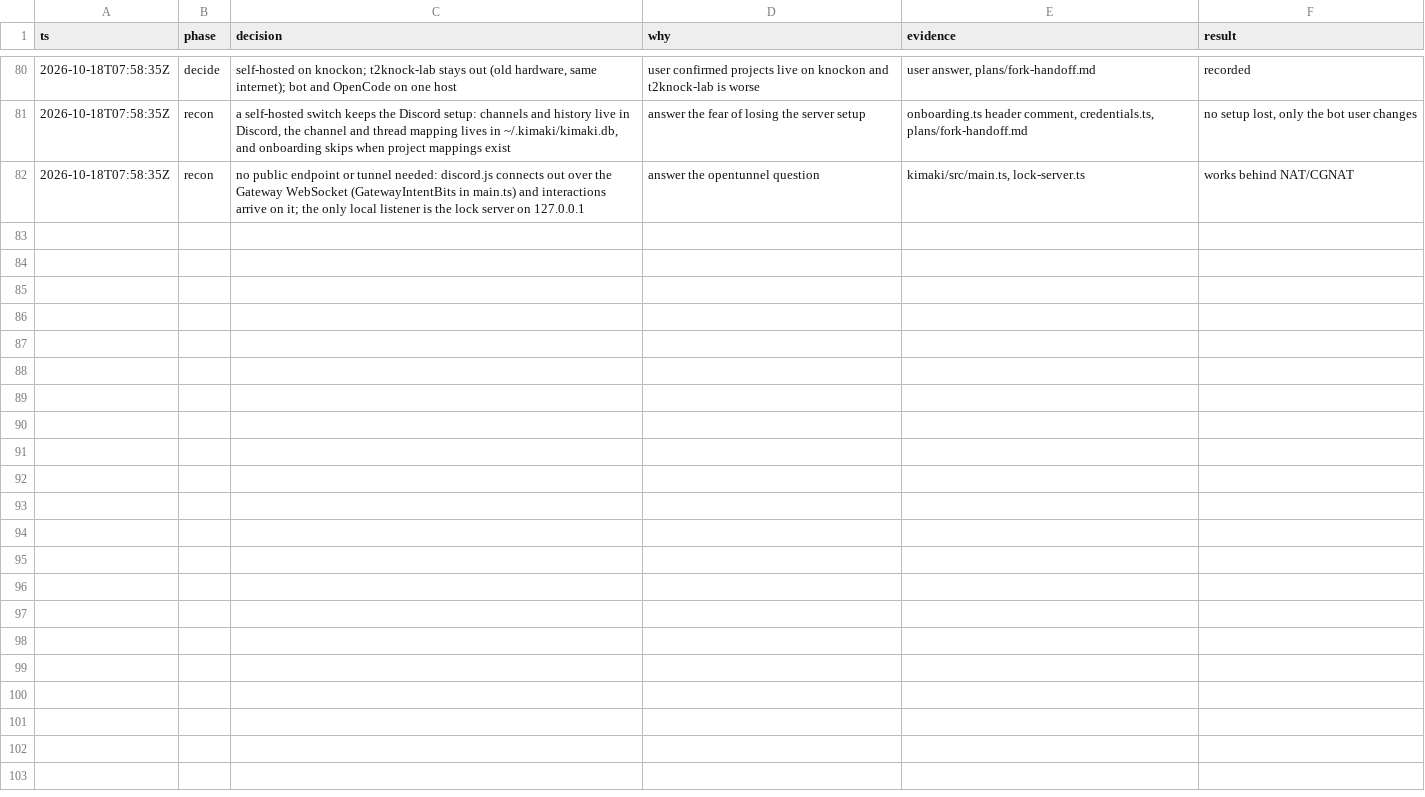
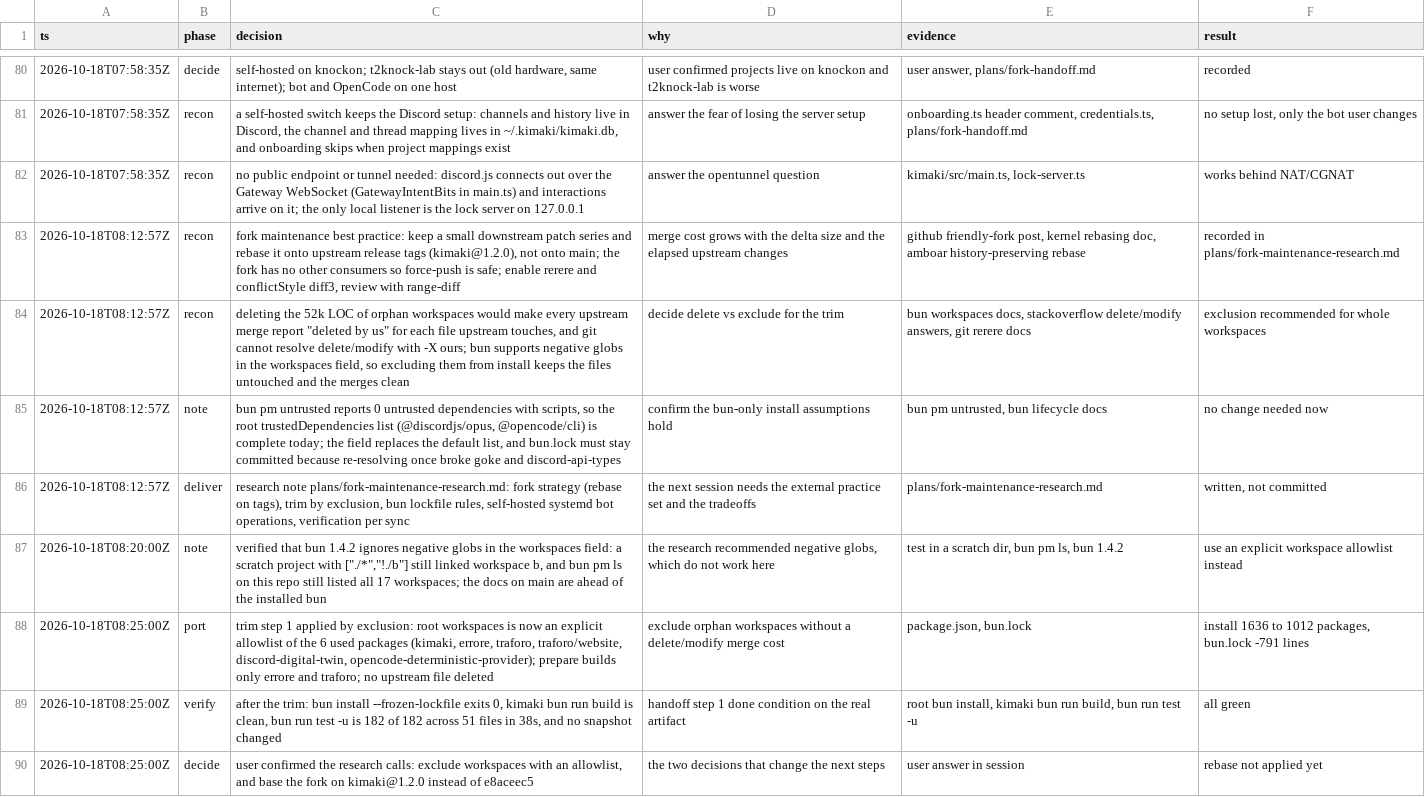
Before and after one commit to HT2Knock/kimaki, a TSV file: decisions.tsv, drawn as a sheet; only a part is shown, gaps mark what is left out.

Commit message:
plans: research fork maintenance and record the trim decision

```diff
--- a/decisions.tsv
+++ b/decisions.tsv
@@ -82 +82,9 @@ ts	phase	decision	why	evidence	result
 2026-10-18T07:58:35Z	recon	no public endpoint or tunnel needed: discord.js connects out over the Gateway WebSocket (GatewayIntentBits in main.ts) and interactions arrive on it; the only local listener is the lock server on 127.0.0.1	answer the opentunnel question	kimaki/src/main.ts, lock-server.ts	works behind NAT/CGNAT
+2026-10-18T08:12:57Z	recon	fork maintenance best practice: keep a small downstream patch series and rebase it onto upstream release tags (kimaki@1.2.0), not onto main; the fork has no other consumers so force-push is safe; enable rerere and conflictStyle diff3, review with range-diff	merge cost grows with the delta size and the elapsed upstream changes	github friendly-fork post, kernel rebasing doc, amboar history-preserving rebase	recorded in plans/fork-maintenance-research.md
+2026-10-18T08:12:57Z	recon	deleting the 52k LOC of orphan workspaces would make every upstream merge report "deleted by us" for each file upstream touches, and git cannot resolve delete/modify with -X ours; bun supports negative globs in the workspaces field, so excluding them from install keeps the files untouched and the merges clean	decide delete vs exclude for the trim	bun workspaces docs, stackoverflow delete/modify answers, git rerere docs	exclusion recommended for whole workspaces
+2026-10-18T08:12:57Z	note	bun pm untrusted reports 0 untrusted dependencies with scripts, so the root trustedDependencies list (@discordjs/opus, @opencode/cli) is complete today; the field replaces the default list, and bun.lock must stay committed because re-resolving once broke goke and discord-api-types	confirm the bun-only install assumptions hold	bun pm untrusted, bun lifecycle docs	no change needed now
+2026-10-18T08:12:57Z	deliver	research note plans/fork-maintenance-research.md: fork strategy (rebase on tags), trim by exclusion, bun lockfile rules, self-hosted systemd bot operations, verification per sync	the next session needs the external practice set and the tradeoffs	plans/fork-maintenance-research.md	written, not committed
+2026-10-18T08:20:00Z	note	verified that bun 1.4.2 ignores negative globs in the workspaces field: a scratch project with ["./*","!./b"] still linked workspace b, and bun pm ls on this repo still listed all 17 workspaces; the docs on main are ahead of the installed bun	the research recommended negative globs, which do not work here	test in a scratch dir, bun pm ls, bun 1.4.2	use an explicit workspace allowlist instead
+2026-10-18T08:25:00Z	port	trim step 1 applied by exclusion: root workspaces is now an explicit allowlist of the 6 used packages (kimaki, errore, traforo, traforo/website, discord-digital-twin, opencode-deterministic-provider); prepare builds only errore and traforo; no upstream file deleted	exclude orphan workspaces without a delete/modify merge cost	package.json, bun.lock	install 1636 to 1012 packages, bun.lock -791 lines
+2026-10-18T08:25:00Z	verify	after the trim: bun install --frozen-lockfile exits 0, kimaki bun run build is clean, bun run test -u is 182 of 182 across 51 files in 38s, and no snapshot changed	handoff step 1 done condition on the real artifact	root bun install, kimaki bun run build, bun run test -u	all green
+2026-10-18T08:25:00Z	decide	user confirmed the research calls: exclude workspaces with an allowlist, and base the fork on kimaki@1.2.0 instead of e8aceec5	the two decisions that change the next steps	user answer in session	rebase not applied yet
```
Also changed, not shown: 2 other files.
